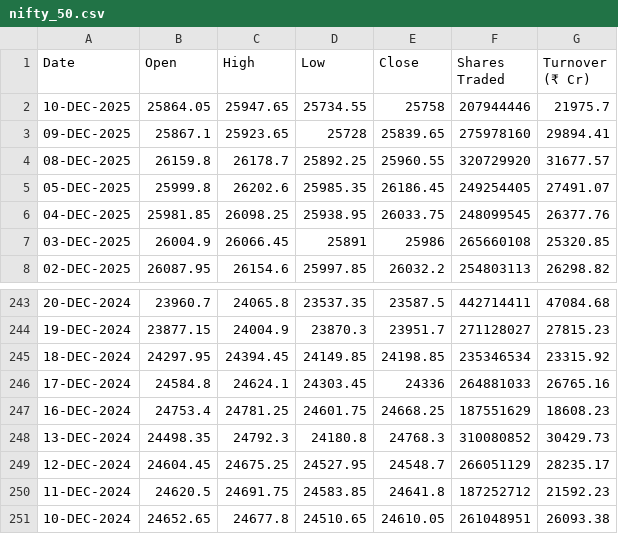
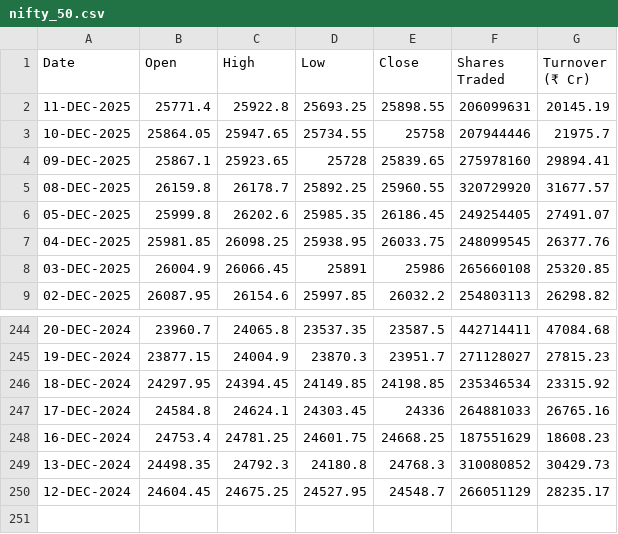
Before and after one commit to shritish20/VolGuard, a CSV file: nifty_50.csv, drawn as a sheet; only a part is shown, gaps mark what is left out.

Commit message:
Add files via upload

```diff
--- a/nifty_50.csv
+++ b/nifty_50.csv
@@ -1,2 +1,3 @@
 Date ,Open ,High ,Low ,Close ,Shares Traded ,Turnover (₹ Cr)
+11-DEC-2025,25771.4,25922.8,25693.25,25898.55,206099631,20145.19
 10-DEC-2025,25864.05,25947.65,25734.55,25758,207944446,21975.7
@@ -249,3 +250 @@
 12-DEC-2024,24604.45,24675.25,24527.95,24548.7,266051129,28235.17
-11-DEC-2024,24620.5,24691.75,24583.85,24641.8,187252712,21592.23
-10-DEC-2024,24652.65,24677.8,24510.65,24610.05,261048951,26093.38
```
